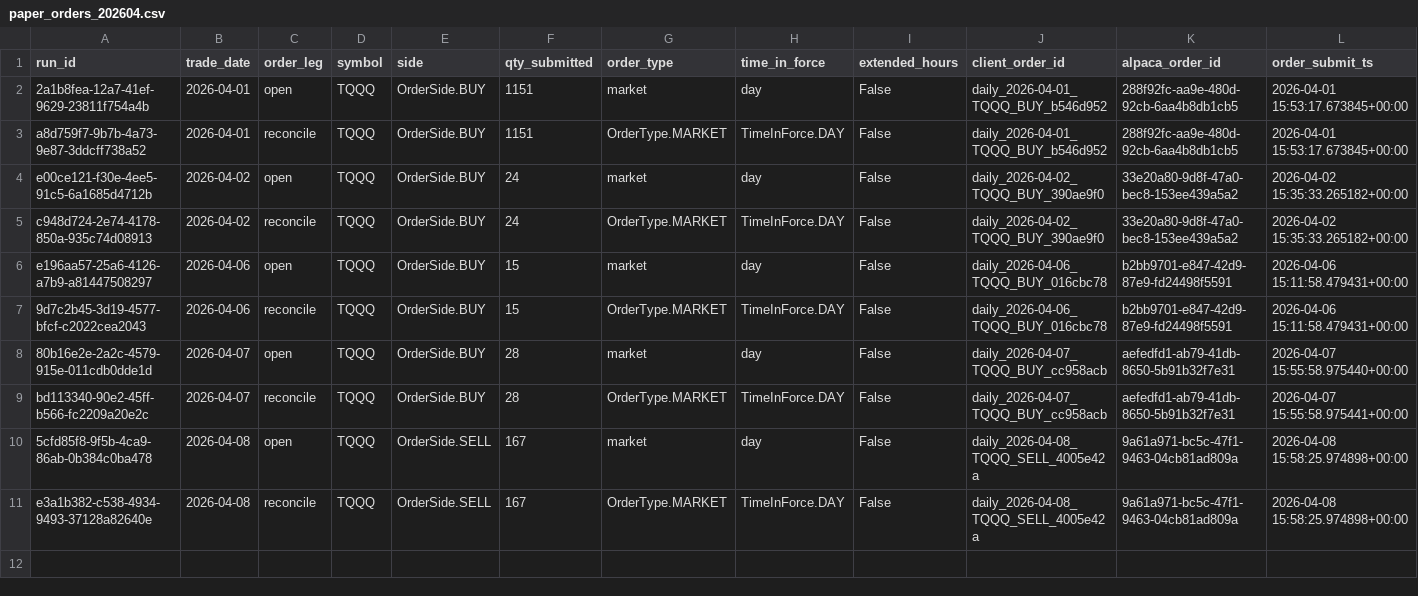
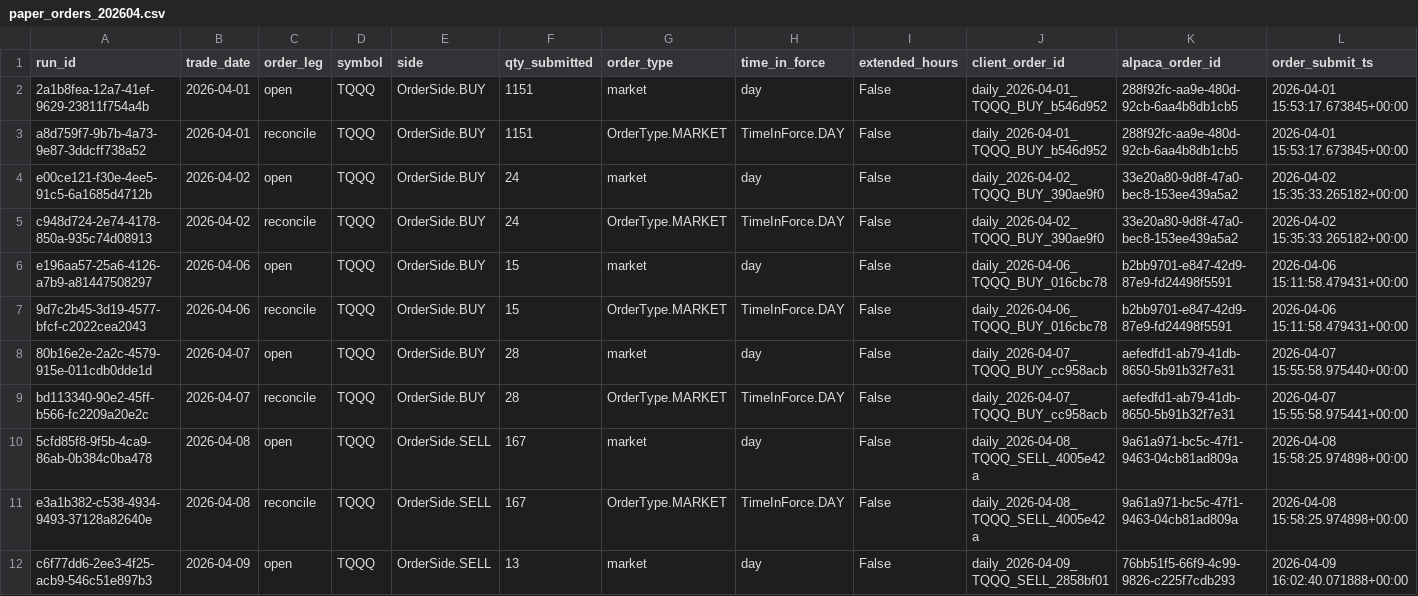
Before and after one commit to precisionhireconsultants/trading-vol-target-annual-0.40, a CSV file: logs/paper/orders/paper_orders_202604.csv, drawn as a sheet; only a part is shown; rows hold the shown columns only; the diff names each change by its address in the sheet, - before the commit and + after, or states it on an @@ line.

```diff
--- a/logs/paper/orders/paper_orders_202604.csv
+++ b/logs/paper/orders/paper_orders_202604.csv
+row 12: c6f77dd6-2ee3-4f25-acb9-546c51e897b3 | 2026-04-09 | open | TQQQ | OrderSide.SELL | 13 | market | day | False | daily_2026-04-09_TQQQ_SELL_2858bf01 | 76bb51f5-66f9-4c99-9826-c225f7cdb293 | 2026-04-09 16:02:40.071888+00:00
```
Also changed, not shown: logs/paper/runs/paper_runs_202604.csv.
